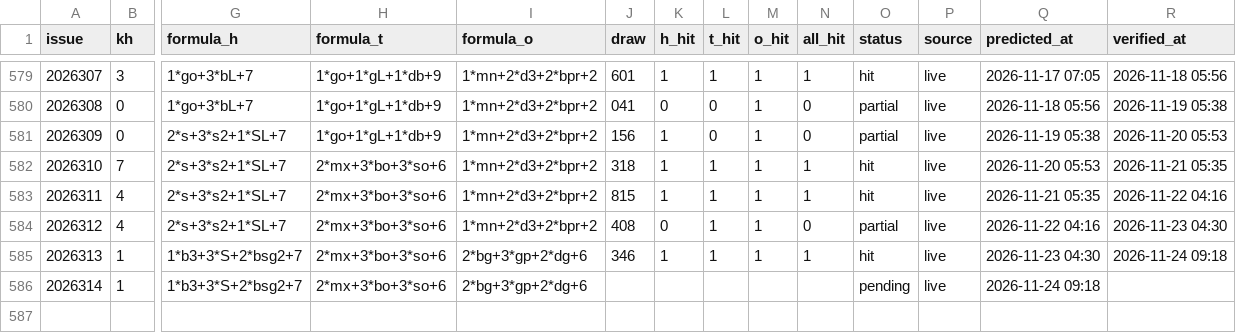
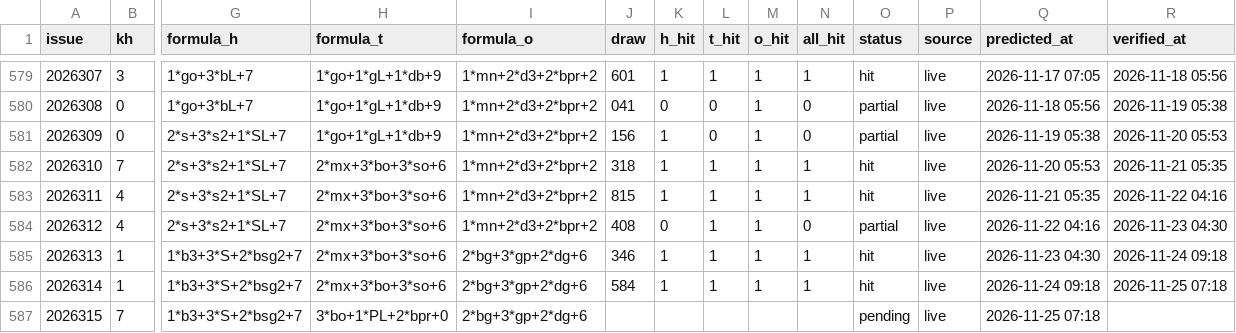
Before and after one commit to hxiaowei0102-web/fc3d-kill1, a CSV file: predictions_log.csv, drawn as a sheet; only a part is shown, gaps mark what is left out; rows hold the shown columns only; the diff names each change by its address in the sheet, - before the commit and + after, or states it on an @@ line.

```diff
--- a/predictions_log.csv
+++ b/predictions_log.csv
-J586 (draw): (empty)
+J586 (draw): 584
-K586 (h_hit): (empty)
+K586 (h_hit): 1
-L586 (t_hit): (empty)
+L586 (t_hit): 1
-M586 (o_hit): (empty)
+M586 (o_hit): 1
-N586 (all_hit): (empty)
+N586 (all_hit): 1
-O586 (status): pending
+O586 (status): hit
-R586 (verified_at): (empty)
+R586 (verified_at): 2026-11-25 07:18
+row 587: 2026315 | 7 | 1*b3+3*S+2*bsg2+7 | 3*bo+1*PL+2*bpr+0 | 2*bg+3*gp+2*dg+6 |  |  |  |  |  | pending | live | 2026-11-25 07:18
```
Also changed, not shown: data/fc3d-history.csv, 2 other files.
